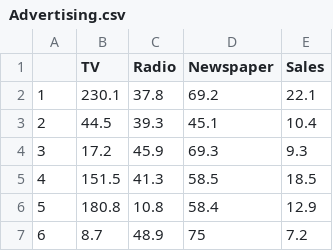
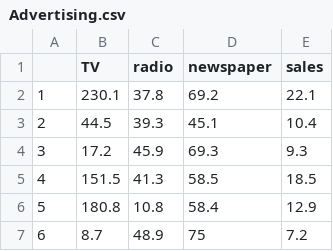
Before and after one commit to mccafj/DS-Live-091922, a CSV file: Phase2/data/Advertising.csv, drawn as a sheet; only a part is shown; the diff names each change by its address in the sheet, - before the commit and + after, or states it on an @@ line.

```diff
--- a/Phase2/data/Advertising.csv
+++ b/Phase2/data/Advertising.csv
-C1: Radio
+C1: radio
-D1: Newspaper
+D1: newspaper
-E1: Sales
+E1: sales
```
Also changed, not shown: 2 other files.
